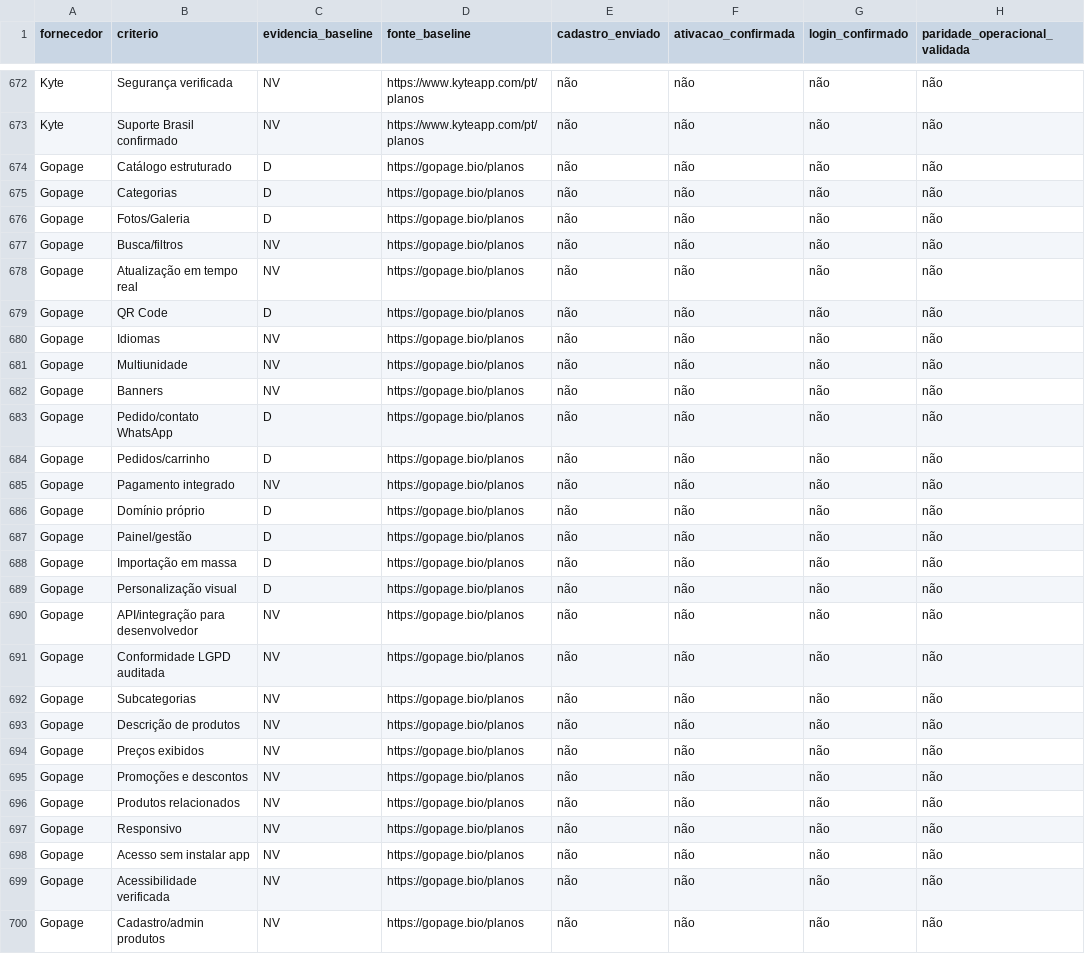
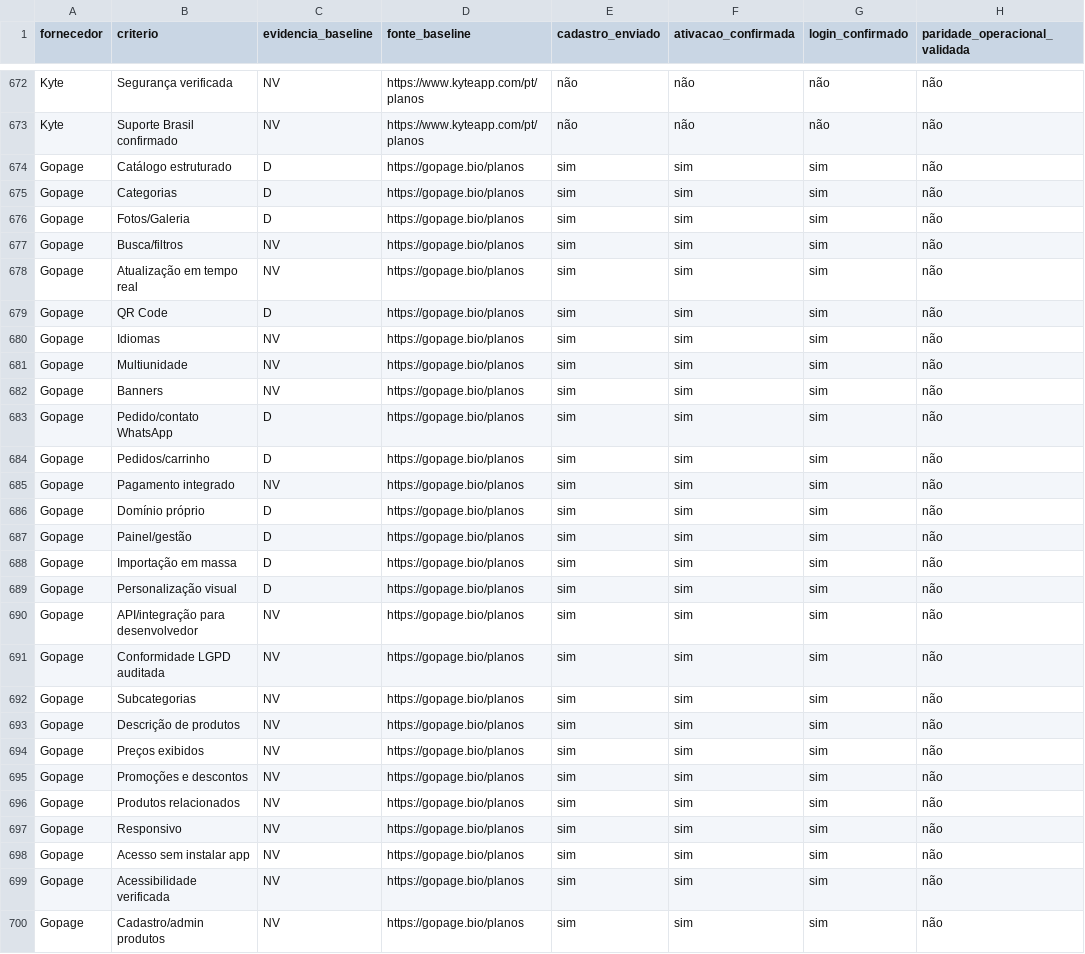
Before and after one commit to sylviohmartins/vitralibre, a CSV file: research/reference-to-implementation.csv, drawn as a sheet; only a part is shown, gaps mark what is left out; the diff covers the shown part only; the diff names each change by its address in the sheet, - before the commit and + after, or states it on an @@ line.

Commit message:
research: comprova cadastro, ativação e exploração parcial Gopage [skip ci]
Categorias/subcategoria persistidas e categoria vista no catálogo. Produto sem imagem rejeitado, sem salvamento. Matriz de acesso atualizada, sem credenciais/dados de contato. Paridade e exploração integral continuam pendentes.

```diff
--- a/research/reference-to-implementation.csv
+++ b/research/reference-to-implementation.csv
-E674:E700 (cadastro_enviado): não
+E674:E700 (cadastro_enviado): sim
-F674:F700 (ativacao_confirmada): não
+F674:F700 (ativacao_confirmada): sim
-G674:G700 (login_confirmado): não
+G674:G700 (login_confirmado): sim
```
Also changed, not shown: 45 edited cells elsewhere in this file, research/competitors/account-attempts.csv, research/discovery/fornecedores.csv, 6 other files.
